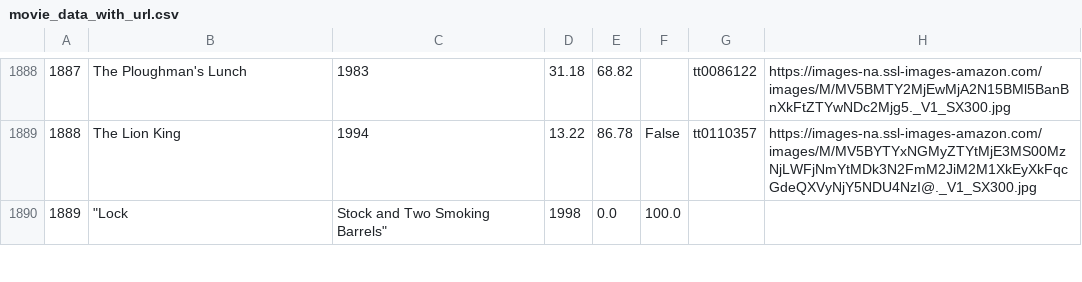
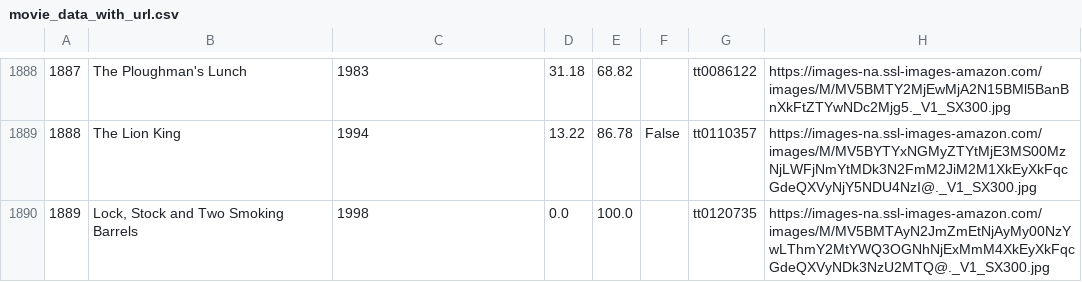
Before and after one commit to Marie-EveGauthier/whatIShouldWatch, a CSV file: initial-data/movie_data_with_url.csv, drawn as a sheet; only a part is shown, gaps mark what is left out; the diff covers the shown part only.

```diff
--- a/initial-data/movie_data_with_url.csv
+++ b/initial-data/movie_data_with_url.csv
@@ -1889,2 +1889,2 @@
 1888,The Lion King,1994,13.22,86.78,False,tt0110357,https://images-na.ssl-images-amazon.com/images/M/MV5BYTYxNGMyZTYtMjE3MS00MzNjLWFjNmYtMDk3N2FmM2JiM2M1XkEyXkFqcGdeQXVyNjY5NDU4NzI@._V1_SX300.jpg
-1889,"""Lock","Stock and Two Smoking Barrels""",1998,0.0,100.0,,
+1889,"Lock, Stock and Two Smoking Barrels",1998,0.0,100.0,,tt0120735,https://images-na.ssl-images-amazon.com/images/M/MV5BMTAyN2JmZmEtNjAyMy00NzYwLThmY2MtYWQ3OGNhNjExMmM4XkEyXkFqcGdeQXVyNDk3NzU2MTQ@._V1_SX300.jpg
```
Also changed, not shown: 85 edited cells elsewhere in this file, 3 other files.
